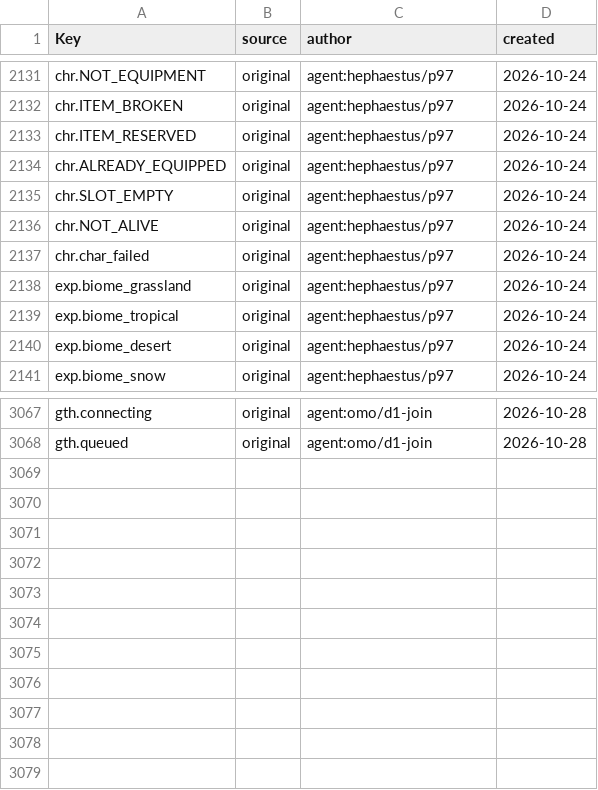
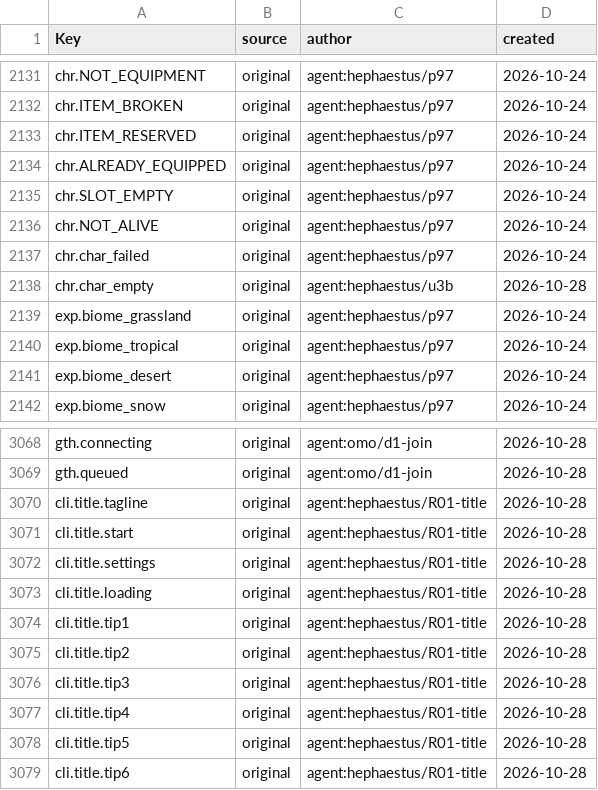
Before and after one commit to Indosaram/roblox_forge, a CSV file: games/robango-island/locale/provenance.csv, drawn as a sheet; only a part is shown, gaps mark what is left out; the diff names each change by its address in the sheet, - before the commit and + after, or states it on an @@ line.

```diff
--- a/games/robango-island/locale/provenance.csv
+++ b/games/robango-island/locale/provenance.csv
+row 2138: chr.char_empty | original | agent:hephaestus/u3b | 2026-10-28
+row 3070: cli.title.tagline | original | agent:hephaestus/R01-title | 2026-10-28
+row 3071: cli.title.start | original | agent:hephaestus/R01-title | 2026-10-28
+row 3072: cli.title.settings | original | agent:hephaestus/R01-title | 2026-10-28
+row 3073: cli.title.loading | original | agent:hephaestus/R01-title | 2026-10-28
+row 3074: cli.title.tip1 | original | agent:hephaestus/R01-title | 2026-10-28
+row 3075: cli.title.tip2 | original | agent:hephaestus/R01-title | 2026-10-28
+row 3076: cli.title.tip3 | original | agent:hephaestus/R01-title | 2026-10-28
+row 3077: cli.title.tip4 | original | agent:hephaestus/R01-title | 2026-10-28
+row 3078: cli.title.tip5 | original | agent:hephaestus/R01-title | 2026-10-28
+row 3079: cli.title.tip6 | original | agent:hephaestus/R01-title | 2026-10-28
```
Also changed, not shown: games/robango-island/locale/strings.csv, 22 other files.
